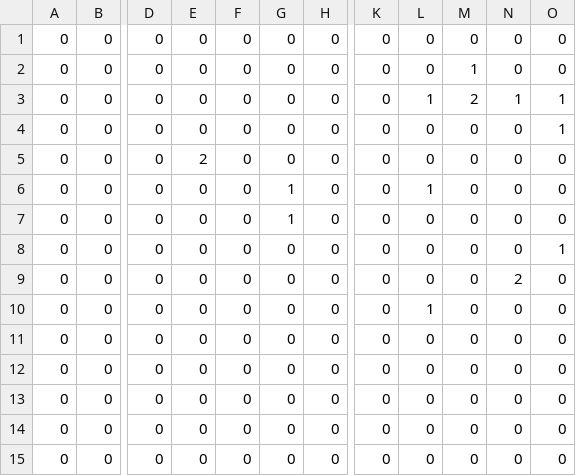
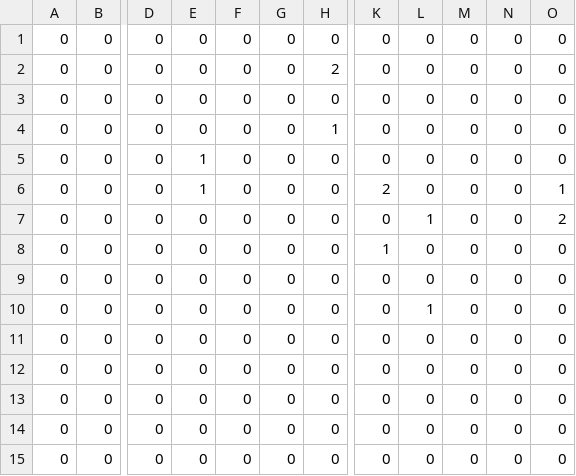
Before and after one commit to yitalu/reproduction_social_mobility, a CSV file: data/optimal_leslie_1.csv, drawn as a sheet; only a part is shown, gaps mark what is left out; the diff names each change by its address in the sheet, - before the commit and + after, or states it on an @@ line.

```diff
--- a/data/optimal_leslie_1.csv
+++ b/data/optimal_leslie_1.csv
-H2: 0
+H2: 2
-M2: 1
+M2: 0
-L3: 1
+L3: 0
-M3: 2
+M3: 0
-N3: 1
+N3: 0
-O3:O4: 1
+O3:O4: 0
-H4: 0
+H4: 1
-E5: 2
+E5: 1
-E6: 0
+E6: 1
-G6:G7: 1
+G6:G7: 0
-K6: 0
+K6: 2
-L6: 1
+L6: 0
-O6: 0
+O6: 1
-L7: 0
+L7: 1
-O7: 0
+O7: 2
-K8: 0
+K8: 1
-O8: 1
+O8: 0
-N9: 2
+N9: 0
```
Also changed, not shown: data/optimal_allocations.csv, data/optimal_fertilities.csv, 12 other files.
